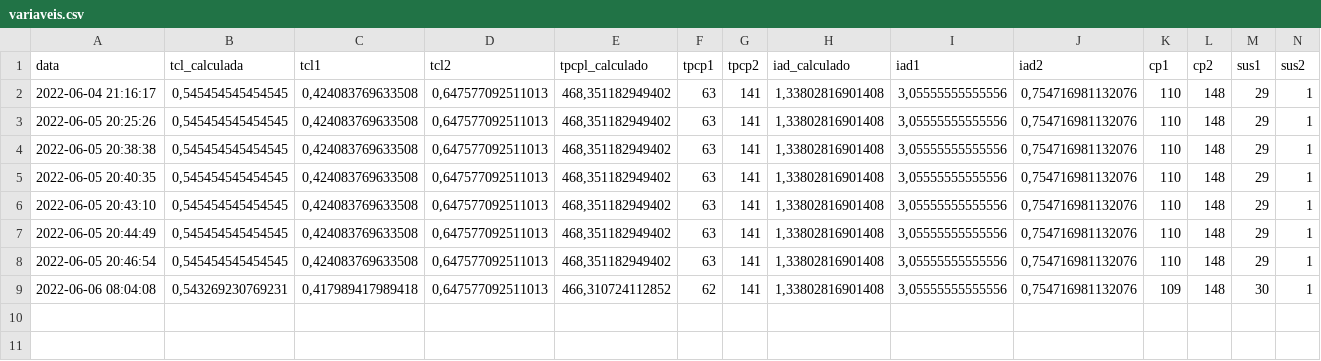
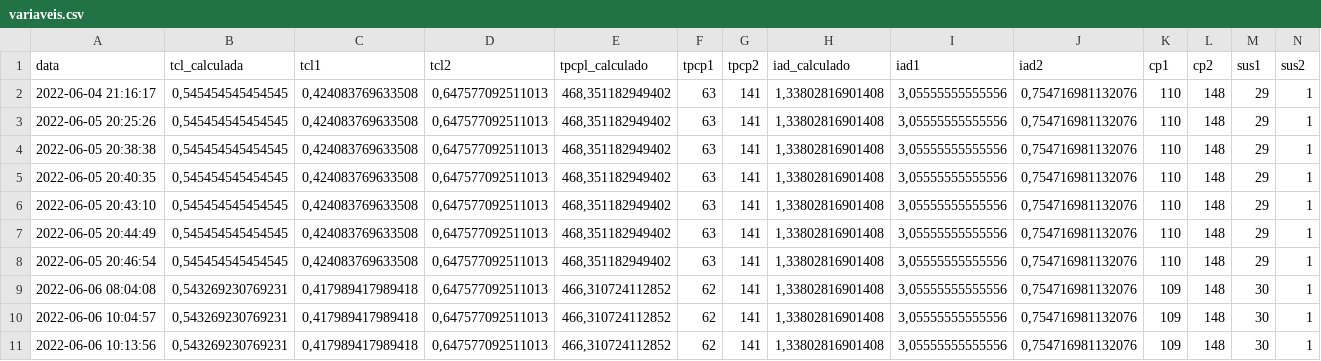
Before and after one commit to armando-nahmias/CNJ, a CSV file: dados/variaveis.csv, drawn as a sheet; only a part is shown; rows hold the shown columns only; the diff names each change by its address in the sheet, - before the commit and + after, or states it on an @@ line.

```diff
--- a/dados/variaveis.csv
+++ b/dados/variaveis.csv
+row 10: 2022-06-06 10:04:57 | 0,543269230769231 | 0,417989417989418 | 0,647577092511013 | 466,310724112852 | 62 | 141 | 1,33802816901408 | 3,05555555555556 | 0,754716981132076 | 109 | 148 | 30 | 1
+row 11: 2022-06-06 10:13:56 | 0,543269230769231 | 0,417989417989418 | 0,647577092511013 | 466,310724112852 | 62 | 141 | 1,33802816901408 | 3,05555555555556 | 0,754716981132076 | 109 | 148 | 30 | 1
```
Also changed, not shown: dados/dados_serventias.csv, 27 other files.
